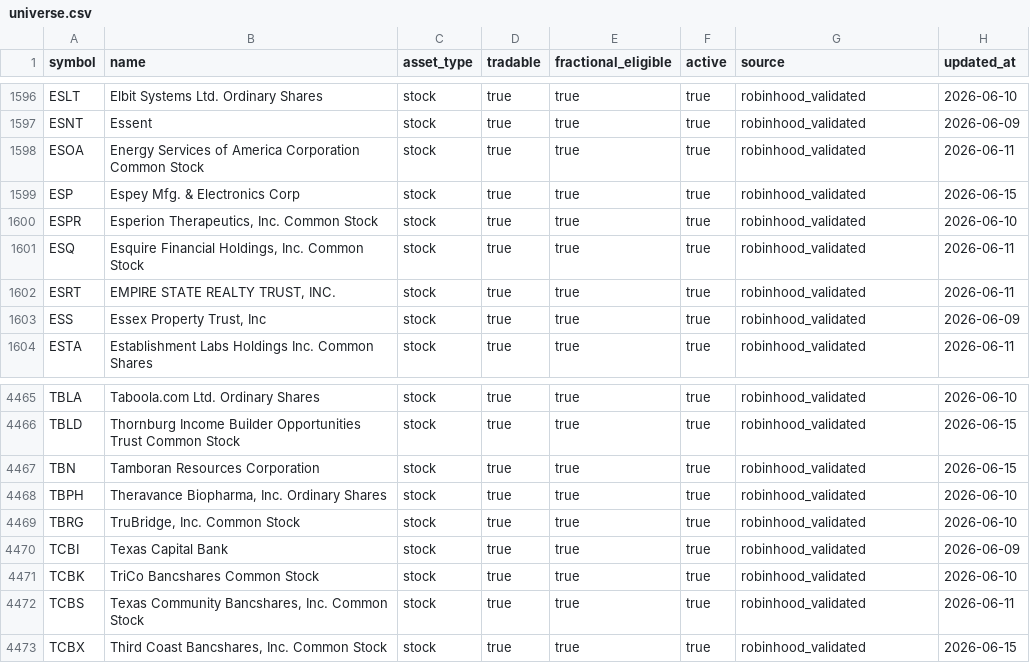
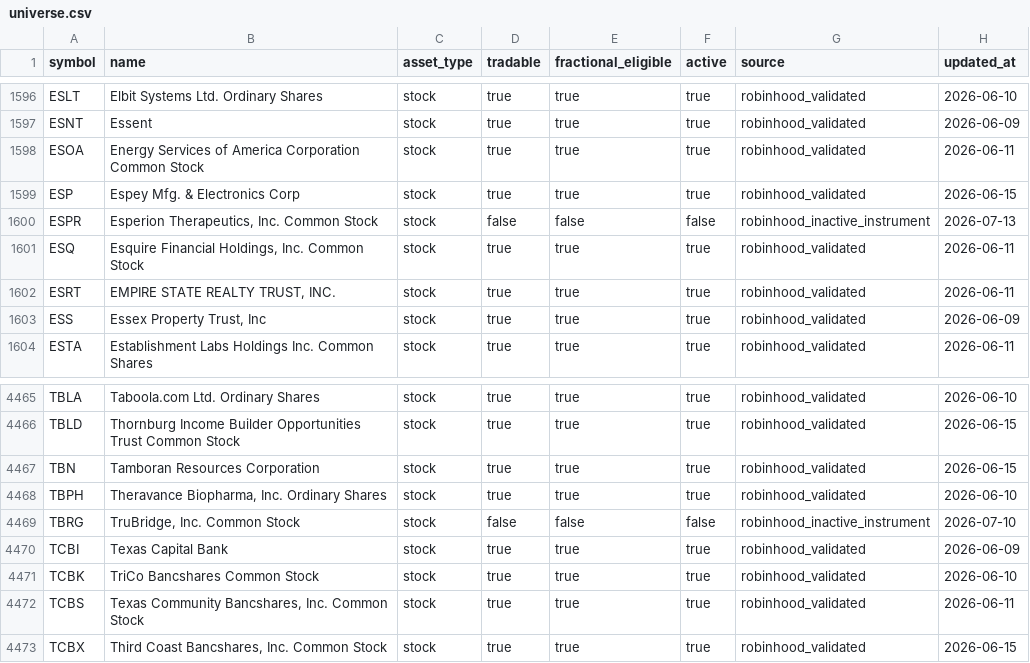
Before and after one commit to thehaitiancoder/robinhood-agentic-strategy, a CSV file: data/universe.csv, drawn as a sheet; only a part is shown, gaps mark what is left out.

```diff
--- a/data/universe.csv
+++ b/data/universe.csv
@@ -1599,3 +1599,3 @@ ESOA,Energy Services of America Corporation Common Stock,stock,true,true,true,ro
 ESP,Espey Mfg. & Electronics Corp,stock,true,true,true,robinhood_validated,2026-06-15
-ESPR,"Esperion Therapeutics, Inc. Common Stock",stock,true,true,true,robinhood_validated,2026-06-10
+ESPR,"Esperion Therapeutics, Inc. Common Stock",stock,false,false,false,robinhood_inactive_instrument,2026-07-13
 ESQ,"Esquire Financial Holdings, Inc. Common Stock",stock,true,true,true,robinhood_validated,2026-06-11
@@ -4468,3 +4468,3 @@ TBN,Tamboran Resources Corporation,stock,true,true,true,robinhood_validated,2026
 TBPH,"Theravance Biopharma, Inc. Ordinary Shares",stock,true,true,true,robinhood_validated,2026-06-10
-TBRG,"TruBridge, Inc. Common Stock",stock,true,true,true,robinhood_validated,2026-06-10
+TBRG,"TruBridge, Inc. Common Stock",stock,false,false,false,robinhood_inactive_instrument,2026-07-10
 TCBI,Texas Capital Bank,stock,true,true,true,robinhood_validated,2026-06-09
```
Also changed, not shown: data/split-adjustments.csv, 1 other file.
